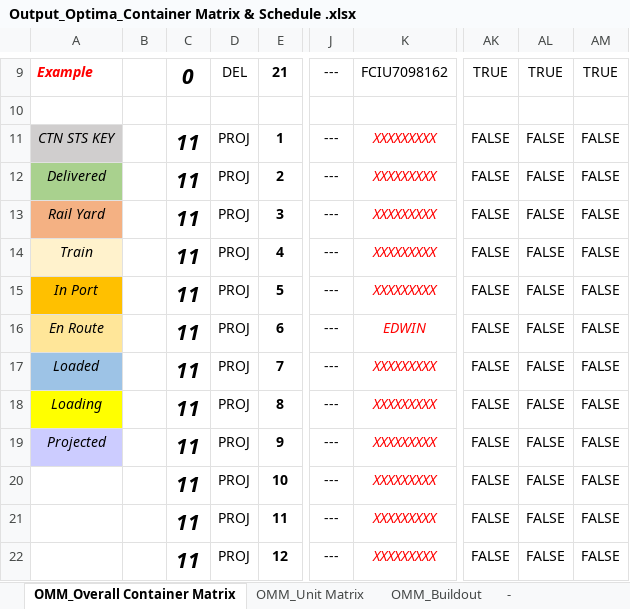
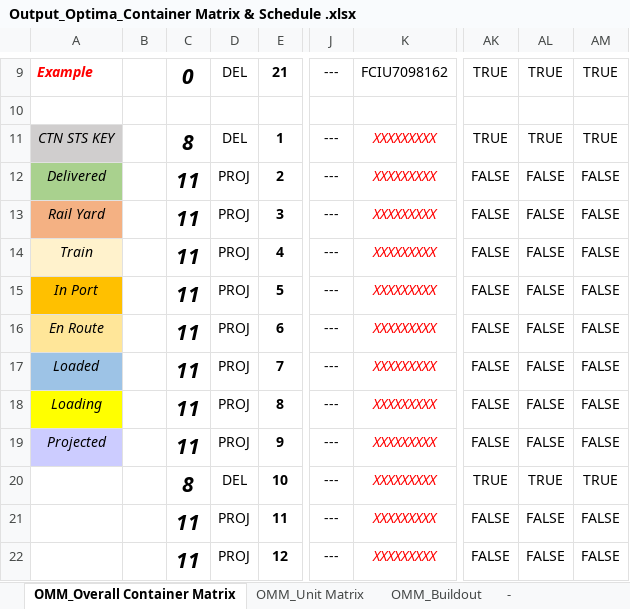
Before and after one commit to edwin210designhouse/OMM-OPTIMA-210-DASHBOARD, an Excel workbook: Output_Optima_Container Matrix & Schedule .xlsx, sheet OMM_Overall Container Matrix, drawn as a sheet; only a part is shown, gaps mark what is left out; values as stored, in another font and other column widths than the file's, no borders; 2 other sheets too large or unreadable and not compared; the diff names each change by its address in the sheet, - before the commit and + after, or states it on an @@ line.

Commit message:
Auto-update 2026-08-11 11:25 -- 21 containers

```diff
--- a/Output_Optima_Container Matrix & Schedule .xlsx (sheet OMM_Overall Container Matrix)
+++ b/Output_Optima_Container Matrix & Schedule .xlsx (sheet OMM_Overall Container Matrix)
-C11: 11
+C11: 8
-D11: PROJ
+D11: DEL
-AK11: FALSE
+AK11: TRUE
-AL11: FALSE
+AL11: TRUE
-AM11: FALSE
+AM11: TRUE
-K16: EDWIN
+K16: XXXXXXXXX
-C20: 11
+C20: 8
-D20: PROJ
+D20: DEL
-AK20: FALSE
+AK20: TRUE
-AL20: FALSE
+AL20: TRUE
-AM20: FALSE
+AM20: TRUE
```
Also changed, not shown: 2 other files.
